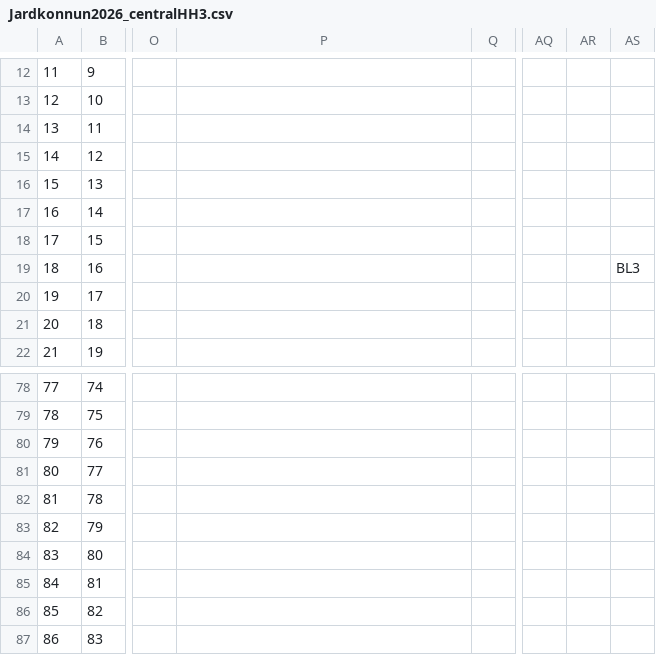
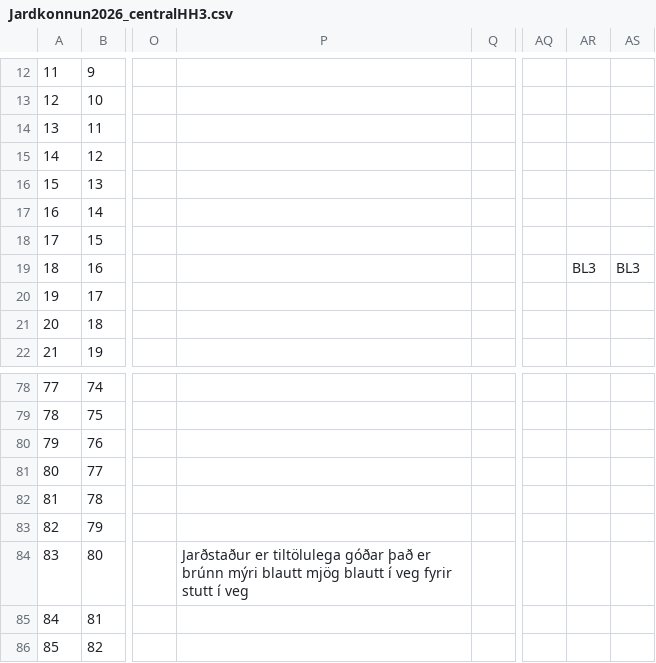
Before and after one commit to nonni123/Jardkonnun, a CSV file: Jardkonnun2026_centralHH3.csv, drawn as a sheet; only a part is shown, gaps mark what is left out; the shorter side is filled out with more unchanged rows; the diff names each change by its address in the sheet, - before the commit and + after, or states it on an @@ line.

Commit message:
Jarðkönnun: skráning uppfærð (2026-08-31T14:37:58.740Z)

```diff
--- a/Jardkonnun2026_centralHH3.csv
+++ b/Jardkonnun2026_centralHH3.csv
-AR19: (empty)
+AR19: BL3
-P84: (empty)
+P84: Jarðstaður er tiltölulega góðar það er brúnn mýri blautt mjög blautt í veg fyrir stutt í veg
```
